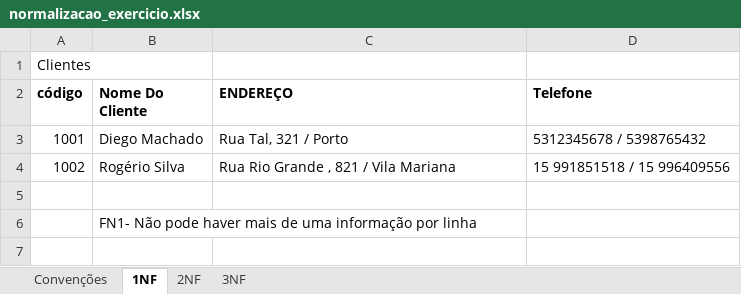
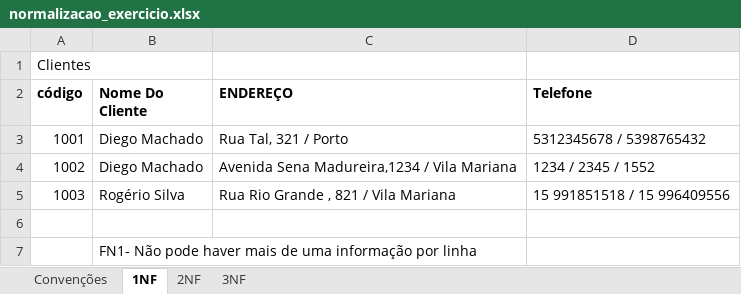
Before and after one commit to engrogerio/sql_lessons, an Excel workbook: normalizacao_exercicio.xlsx, sheet 1NF, drawn as a sheet; values as stored, in another font and other column widths than the file's, no borders; addresses are those after the commit; the diff names each change by its address in the sheet, - before the commit and + after, or states it on an @@ line.

```diff
--- a/normalizacao_exercicio.xlsx (sheet 1NF)
+++ b/normalizacao_exercicio.xlsx (sheet 1NF)
+row 4: 1002 | Diego Machado | Avenida Sena Madureira,1234 / Vila Mariana | 1234 / 2345 / 1552
-A5 (código): 1002
+A5 (código): 1003
```
Also changed, not shown: sheet Convenções, sheet 2NF, home_work_01.xlsx, normalizacao_exercicio_res.xlsx, 2 other files.
